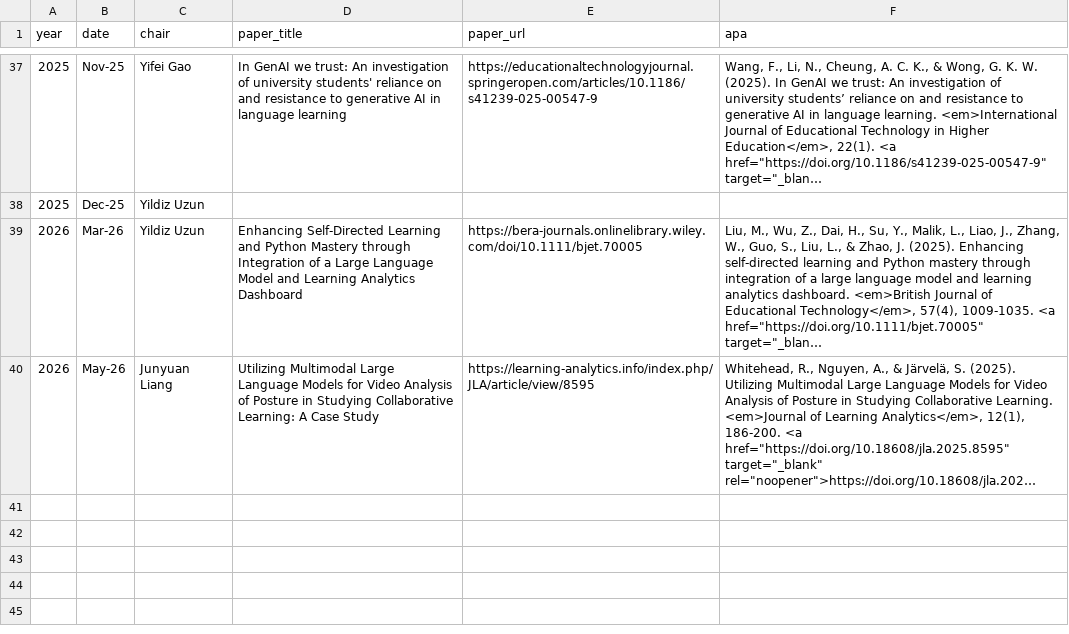
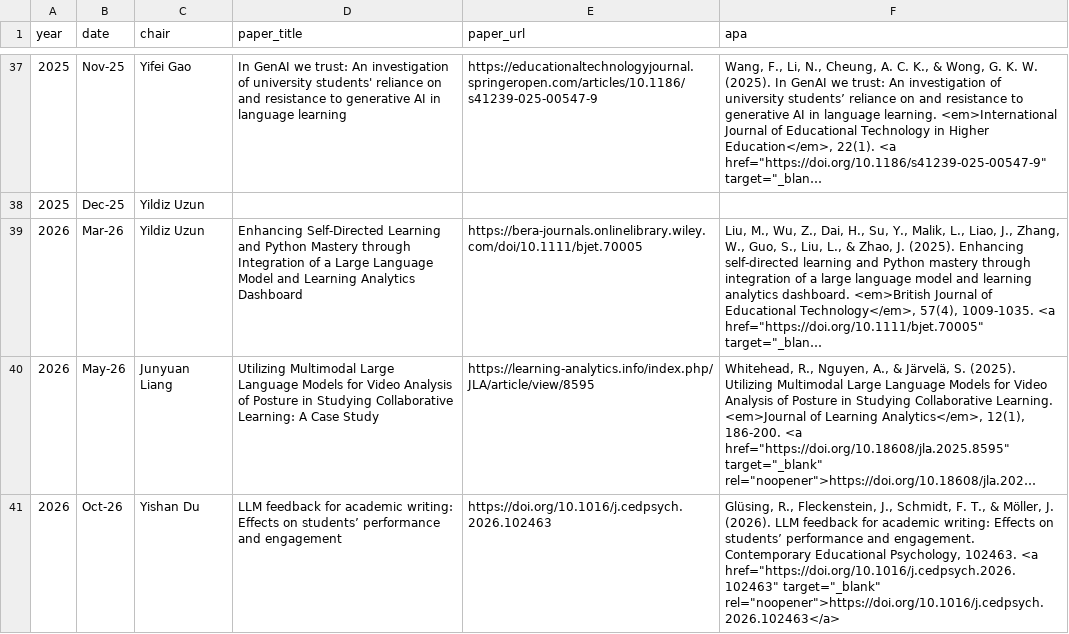
Before and after one commit to MutluCukurova/uclaitlab, a CSV file: data/reading-club.csv, drawn as a sheet; only a part is shown, gaps mark what is left out; long unchanged cells end in …; the diff names each change by its address in the sheet, - before the commit and + after, or states it on an @@ line.

Commit message:
Update reading-club.csv-oct26

```diff
--- a/data/reading-club.csv
+++ b/data/reading-club.csv
+row 41: 2026 | Oct-26 | Yishan Du | LLM feedback for academic writing: Effects on students’ performance and engagement | https://doi.org/10.1016/j.cedpsych.2026.102463 | Glüsing, R., Fleckenstein, J., Schmidt, F. T., & Möller, J. (2026). LLM feedback for academic writing: Effects on students’ performance and engagement. Contemporary Educational Psychology, 102463. <a href="https://doi.org/10.1016/j.cedpsych.2026.102463" target="_blank" rel="noopener">https://doi.org/10.1016/j.cedpsych.2026.102463</a>
```
